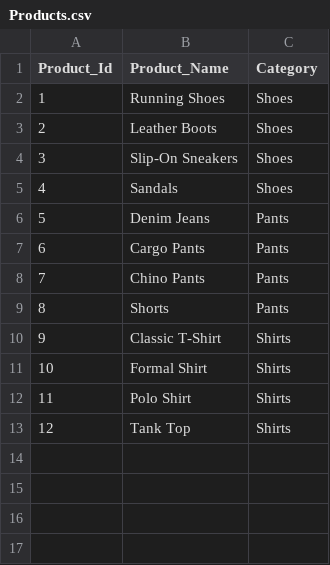
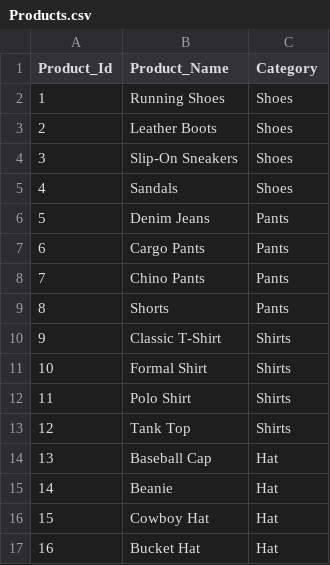
Before and after one commit to ISGroup-Polimi/CBI-ZKP, a CSV file: Org1/PR_DB/DimTab/Products.csv, drawn as a sheet.

```diff
--- a/Org1/PR_DB/DimTab/Products.csv
+++ b/Org1/PR_DB/DimTab/Products.csv
@@ -13 +13,5 @@ Product_Id,Product_Name,Category
 12,Tank Top,Shirts
+13,Baseball Cap,Hat
+14,Beanie,Hat
+15,Cowboy Hat,Hat
+16,Bucket Hat,Hat
```
Also changed, not shown: OrgB/Org2/PUB_DB/Sale_PUB.csv, 10 other files.
